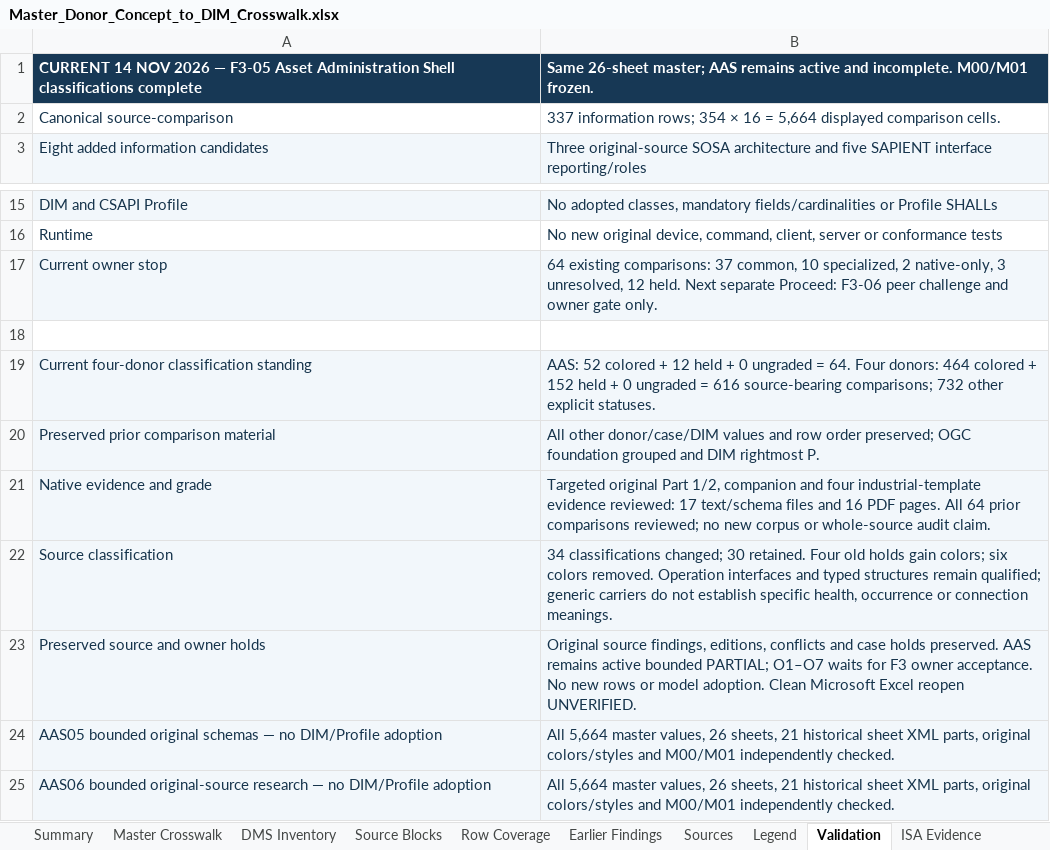
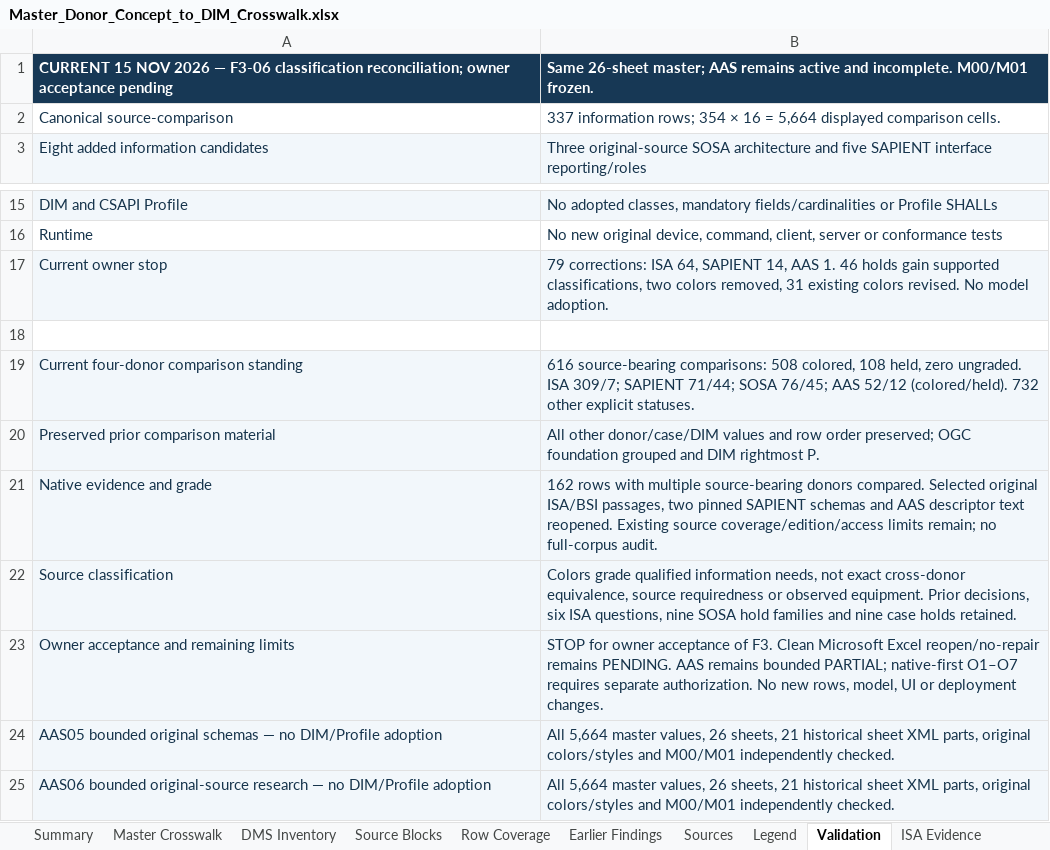
Before and after one commit to OS4CSAPI/glaux-client, an Excel workbook: Docs/Research/DIM_Profile_V2/Donor_DIM_Crosswalk/Master_Donor_Concept_to_DIM_Crosswalk.xlsx, sheet Validation, drawn as a sheet; only a part is shown, gaps mark what is left out; values as stored, in another font and other column widths than the file's, no borders; removed rows and columns are numbered as before the commit, all else as after; the diff names each change by its address in the sheet, - before the commit and + after, or states it on an @@ line.

Commit message:
Reconcile F3-06 cross-donor classifications and publish owner-review workbook

```diff
--- a/Docs/Research/DIM_Profile_V2/Donor_DIM_Crosswalk/Master_Donor_Concept_to_DIM_Crosswalk.xlsx (sheet Validation)
+++ b/Docs/Research/DIM_Profile_V2/Donor_DIM_Crosswalk/Master_Donor_Concept_to_DIM_Crosswalk.xlsx (sheet Validation)
-A1: CURRENT 14 NOV 2026 — F3-05 Asset Administration Shell classifications complete
+A1: CURRENT 15 NOV 2026 — F3-06 classification reconciliation; owner acceptance pending
-B17: 64 existing comparisons: 37 common, 10 specialized, 2 native-only, 3 unresolved, 12 held. Next separate Proceed: F3-06 peer challenge and owner gate only.
+B17: 79 corrections: ISA 64, SAPIENT 14, AAS 1. 46 holds gain supported classifications, two colors removed, 31 existing colors revised. No model adoption.
-row 19: Current four-donor classification standing | AAS: 52 colored + 12 held + 0 ungraded = 64. Four donors: 464 colored + 152 held + 0 ungraded = 616 source-bearing comparisons; 732 other explicit statuses.
+row 19: Current four-donor comparison standing | 616 source-bearing comparisons: 508 colored, 108 held, zero ungraded. ISA 309/7; SAPIENT 71/44; SOSA 76/45; AAS 52/12 (colored/held). 732 other explicit statuses.
-B21: Targeted original Part 1/2, companion and four industrial-template evidence reviewed: 17 text/schema files and 16 PDF pages. All 64 prior comparisons reviewed; no new corpus or whole-source audit claim.
+B21: 162 rows with multiple source-bearing donors compared. Selected original ISA/BSI passages, two pinned SAPIENT schemas and AAS descriptor text reopened. Existing source coverage/edition/access limits remain; no full-corpus audit.
-B22: 34 classifications changed; 30 retained. Four old holds gain colors; six colors removed. Operation interfaces and typed structures remain qualified; generic carriers do not establish specific health, occurrence or connection meanings.
+B22: Colors grade qualified information needs, not exact cross-donor equivalence, source requiredness or observed equipment. Prior decisions, six ISA questions, nine SOSA hold families and nine case holds retained.
-row 23: Preserved source and owner holds | Original source findings, editions, conflicts and case holds preserved. AAS remains active bounded PARTIAL; O1–O7 waits for F3 owner acceptance. No new rows or model adoption. Clean Microsoft Excel reopen UNVERIFIED.
+row 23: Owner acceptance and remaining limits | STOP for owner acceptance of F3. Clean Microsoft Excel reopen/no-repair remains PENDING. AAS remains bounded PARTIAL; native-first O1–O7 requires separate authorization. No new rows, model, UI or deployment changes.
```
Also changed, not shown: sheet DIM Register, sheet Master Crosswalk, sheet Summary, sheet Legend, 18 other files.
